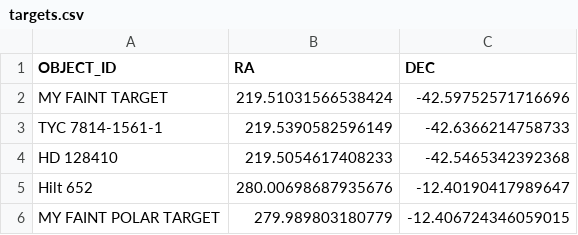
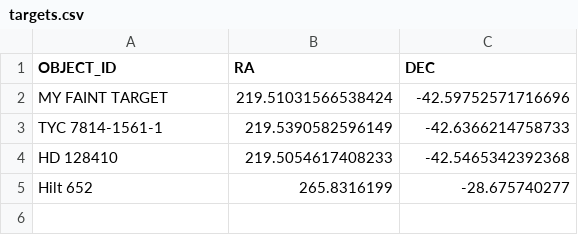
Before and after one commit to edermartioli/sparc4-pipeline, a CSV file: user_files/targets.csv, drawn as a sheet.

```diff
--- a/user_files/targets.csv
+++ b/user_files/targets.csv
@@ -4,3 +4,2 @@ TYC 7814-1561-1,219.5390582596149,-42.6366214758733
 HD 128410,219.5054617408233,-42.5465342392368
-Hilt 652,280.00698687935676,-12.40190417989647
-MY FAINT POLAR TARGET,279.989803180779,-12.406724346059015
+Hilt 652,265.8316199,-28.675740277
```
Also changed, not shown: 1 other file.
